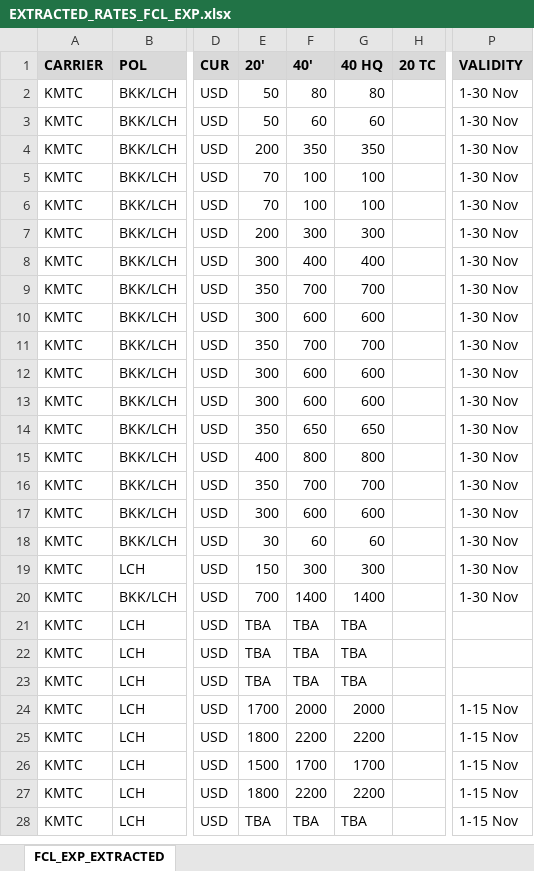
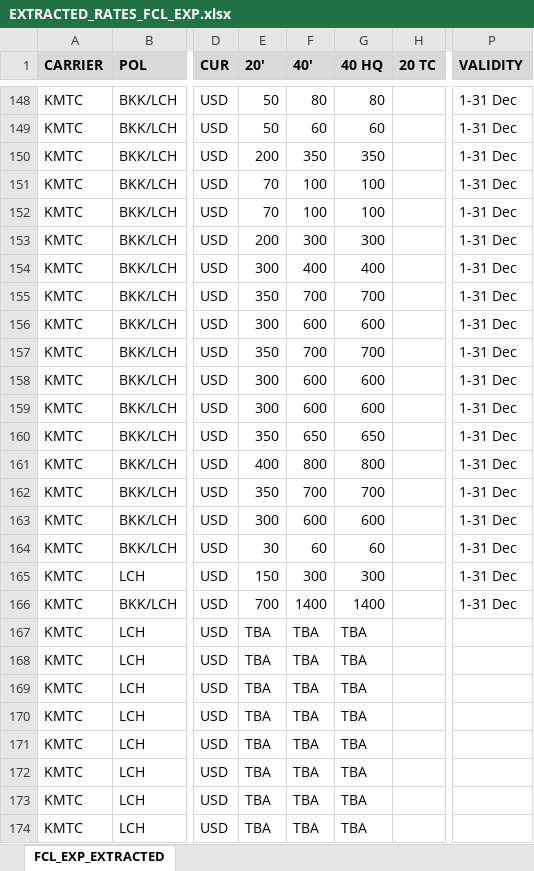
Before and after one commit to champkris/rate_automation, an Excel workbook: docs/output/EXTRACTED_RATES_FCL_EXP.xlsx, sheet FCL_EXP_EXTRACTED, drawn as a sheet; only a part is shown, gaps mark what is left out; values as stored, in another font and other column widths than the file's, no borders; addresses are those after the commit; the diff covers the shown part only; the diff names each change by its address in the sheet, - before the commit and + after, or states it on an @@ line.

```diff
--- a/docs/output/EXTRACTED_RATES_FCL_EXP.xlsx (sheet FCL_EXP_EXTRACTED)
+++ b/docs/output/EXTRACTED_RATES_FCL_EXP.xlsx (sheet FCL_EXP_EXTRACTED)
-P148:P166 (VALIDITY): 1-30 Nov
+P148:P166 (VALIDITY): 1-31 Dec
-E170 (20'): 1700
+E170 (20'): TBA
-F170 (40'): 2000
+F170 (40'): TBA
-G170 (40 HQ): 2000
+G170 (40 HQ): TBA
-P170:P174 (VALIDITY): 1-15 Nov
+P170:P174 (VALIDITY): (empty)
-E171 (20'): 1800
+E171 (20'): TBA
-F171 (40'): 2200
+F171 (40'): TBA
-G171 (40 HQ): 2200
+G171 (40 HQ): TBA
-E172 (20'): 1500
+E172 (20'): TBA
-F172 (40'): 1700
+F172 (40'): TBA
-G172 (40 HQ): 1700
+G172 (40 HQ): TBA
-E173 (20'): 1800
+E173 (20'): TBA
-F173 (40'): 2200
+F173 (40'): TBA
-G173 (40 HQ): 2200
+G173 (40 HQ): TBA
```
Also changed, not shown: 146 added rows and 99 edited cells elsewhere in this sheet, 2 other files.
